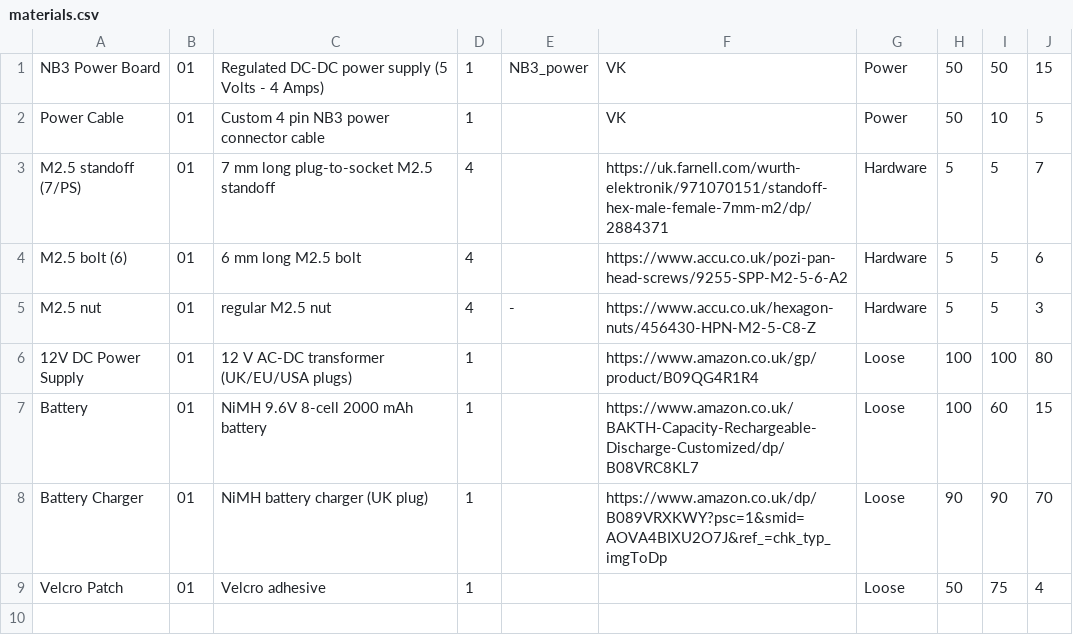
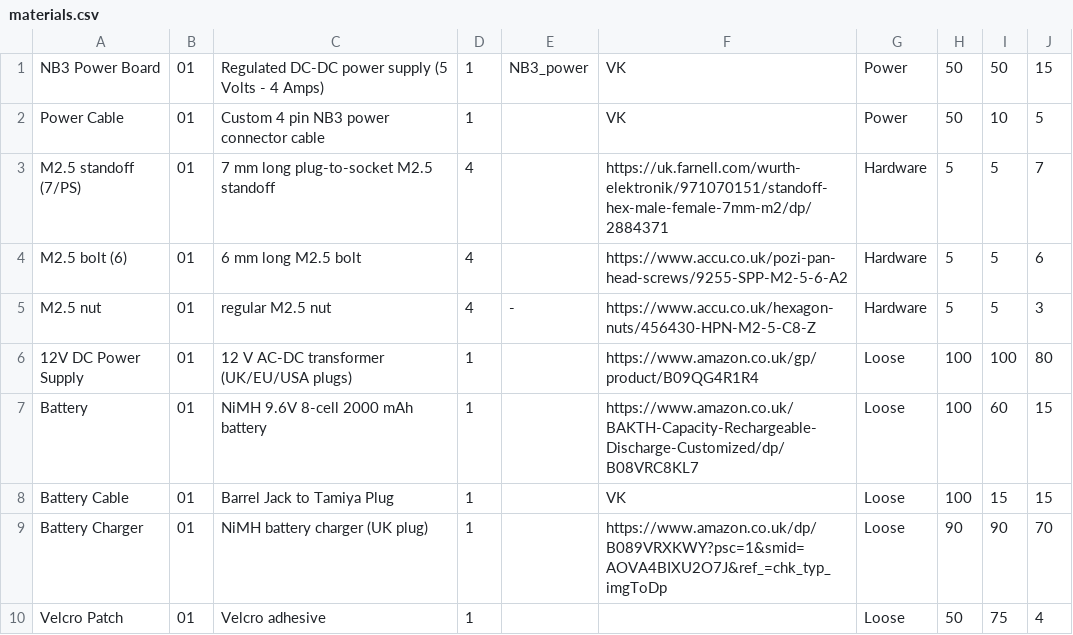
Before and after one commit to NoBlackBoxes/LastBlackBox, a CSV file: boxes/power/materials.csv, drawn as a sheet; the diff names each change by its address in the sheet, - before the commit and + after, or states it on an @@ line.

Commit message:
Added battery cable

```diff
--- a/boxes/power/materials.csv
+++ b/boxes/power/materials.csv
+row 8: Battery Cable | 01 | Barrel Jack to Tamiya Plug | 1 |  | VK | Loose | 100 | 15 | 15
```
